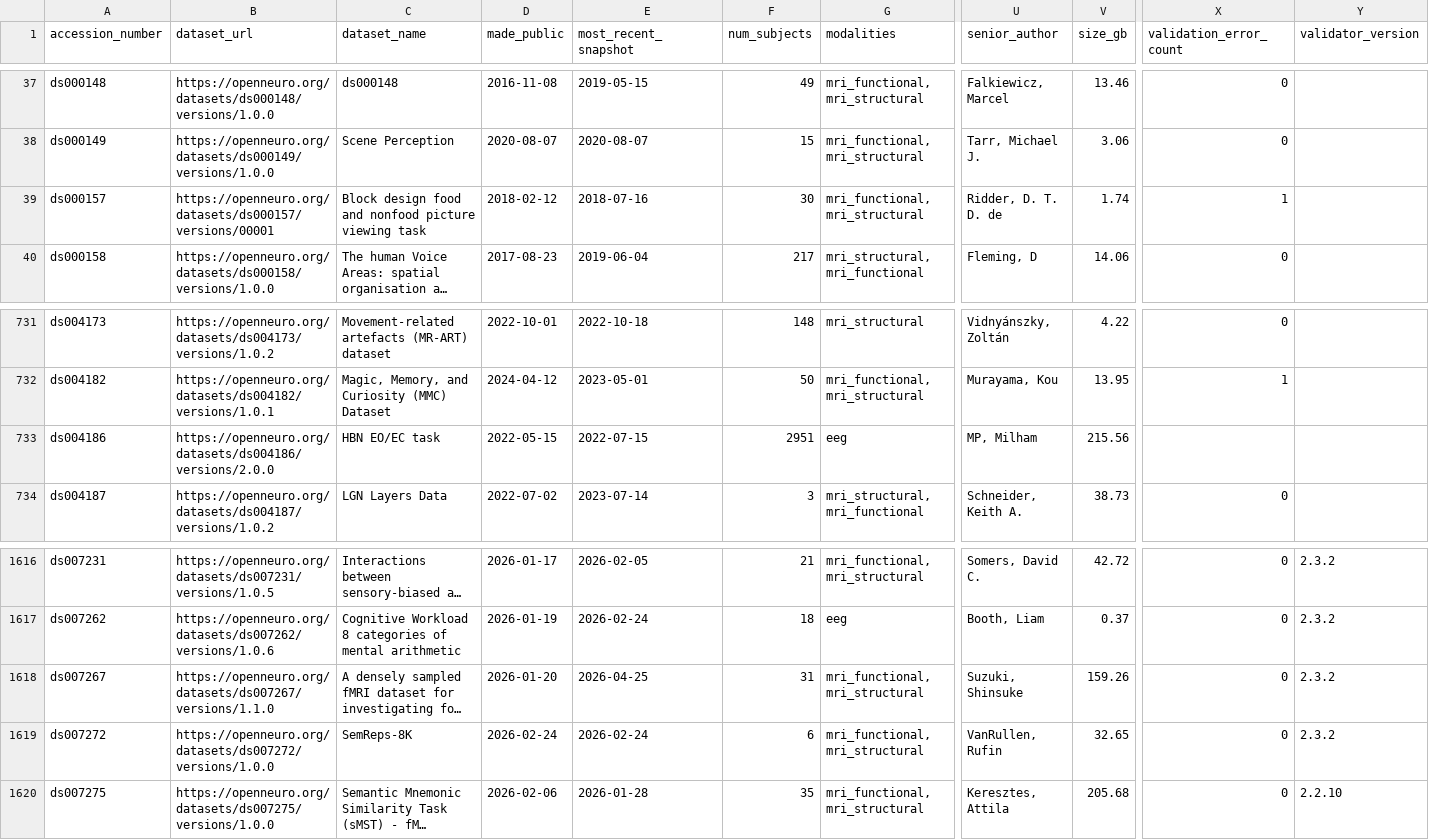
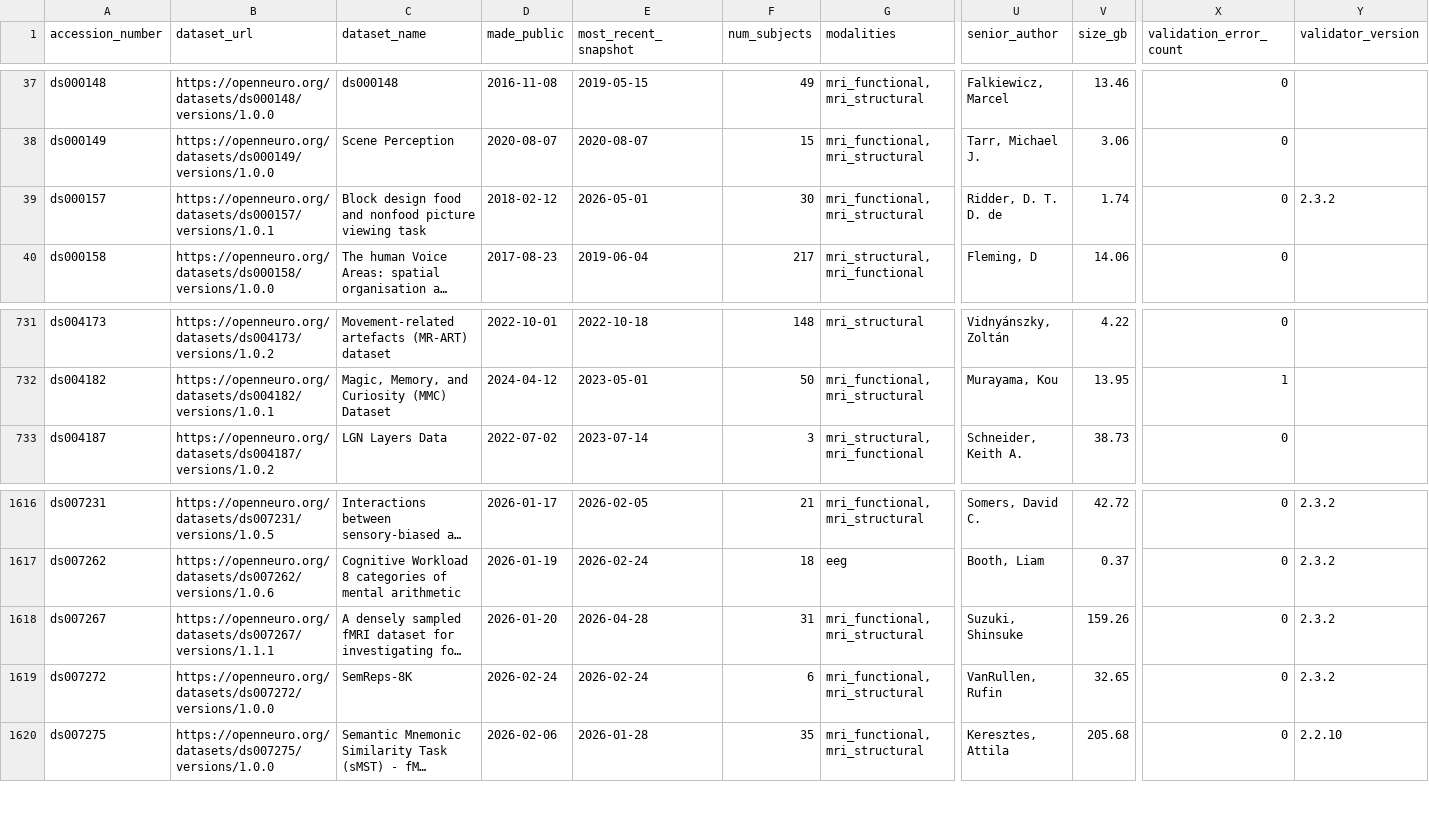
Before and after one commit to jbwexler/openneuro_metadata, a CSV file: metadata.csv, drawn as a sheet; only a part is shown, gaps mark what is left out; long unchanged cells end in …; removed rows and columns are numbered as before the commit, all else as after; rows hold the shown columns only; the diff covers the shown part only; the diff names each change by its address in the sheet, - before the commit and + after, or states it on an @@ line.

Commit message:
Automatic update via github workflow

```diff
--- a/metadata.csv
+++ b/metadata.csv
-B39 (dataset_url): https://openneuro.org/datasets/ds000157/versions/00001
+B39 (dataset_url): https://openneuro.org/datasets/ds000157/versions/1.0.1
-E39 (most_recent_snapshot): 2018-07-16
+E39 (most_recent_snapshot): 2026-05-01
-X39 (validation_error_count): 1
+X39 (validation_error_count): 0
-Y39 (validator_version): (empty)
+Y39 (validator_version): 2.3.2
-row 733: ds004186 | https://openneuro.org/datasets/ds004186/versions/2.0.0 | HBN EO/EC task | 2022-05-15 | 2022-07-15 | 2951 | eeg | MP, Milham | 215.56
-B1618 (dataset_url): https://openneuro.org/datasets/ds007267/versions/1.1.0
+B1618 (dataset_url): https://openneuro.org/datasets/ds007267/versions/1.1.1
-E1618 (most_recent_snapshot): 2026-04-25
+E1618 (most_recent_snapshot): 2026-04-28
```
Also changed, not shown: 9 added rows, 1 removed row and 2 edited cells elsewhere in this file.
